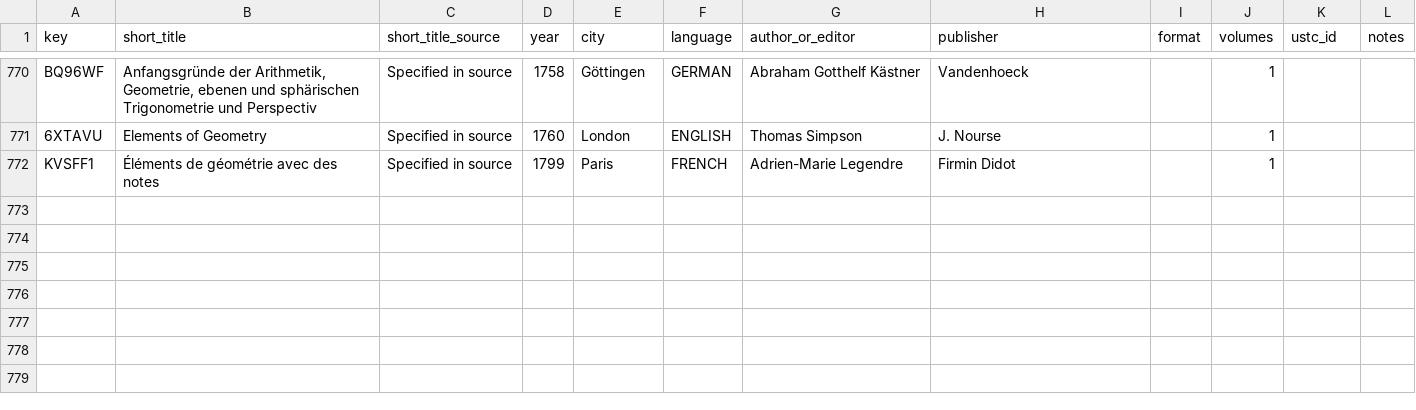
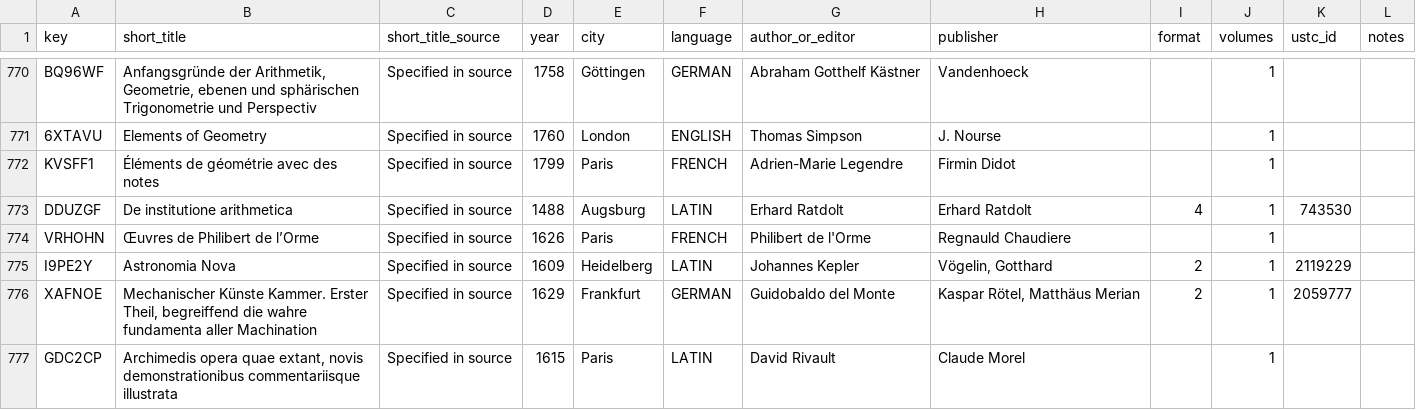
Before and after one commit to Euclides-EM/elements-resource-box, a CSV file: public/docs/items_print.csv, drawn as a sheet; only a part is shown, gaps mark what is left out; the diff names each change by its address in the sheet, - before the commit and + after, or states it on an @@ line.

```diff
--- a/public/docs/items_print.csv
+++ b/public/docs/items_print.csv
+row 773: DDUZGF | De institutione arithmetica | Specified in source | 1488 | Augsburg | LATIN | Erhard Ratdolt | Erhard Ratdolt | 4 | 1 | 743530
+row 774: VRHOHN | Œuvres de Philibert de l’Orme | Specified in source | 1626 | Paris | FRENCH | Philibert de l'Orme | Regnauld Chaudiere |  | 1
+row 775: I9PE2Y | Astronomia Nova | Specified in source | 1609 | Heidelberg | LATIN | Johannes Kepler | Vögelin, Gotthard | 2 | 1 | 2119229
+row 776: XAFNOE | Mechanischer Künste Kammer. Erster Theil, begreiffend die wahre fundamenta aller Machination | Specified in source | 1629 | Frankfurt | GERMAN | Guidobaldo del Monte | Kaspar Rötel, Matthäus Merian | 2 | 1 | 2059777
+row 777: GDC2CP | Archimedis opera quae extant, novis demonstrationibus commentariisque illustrata | Specified in source | 1615 | Paris | LATIN | David Rivault | Claude Morel |  | 1
```
Also changed, not shown: public/docs/corpuses.csv, public/docs/paratext_transcriptions.csv, 8 other files.
